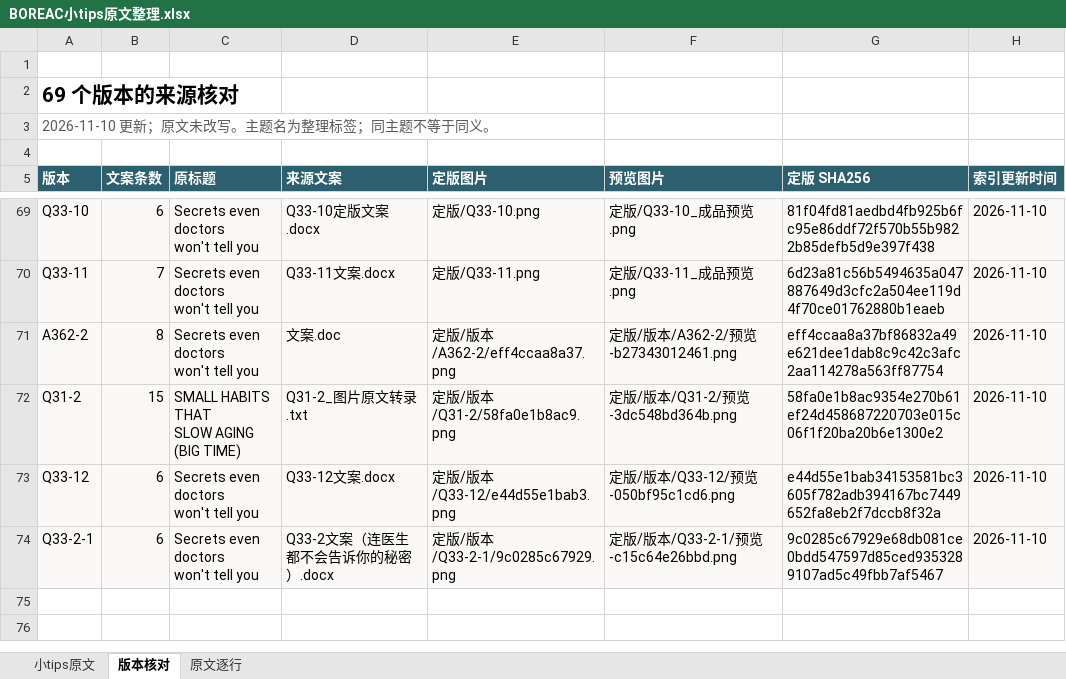
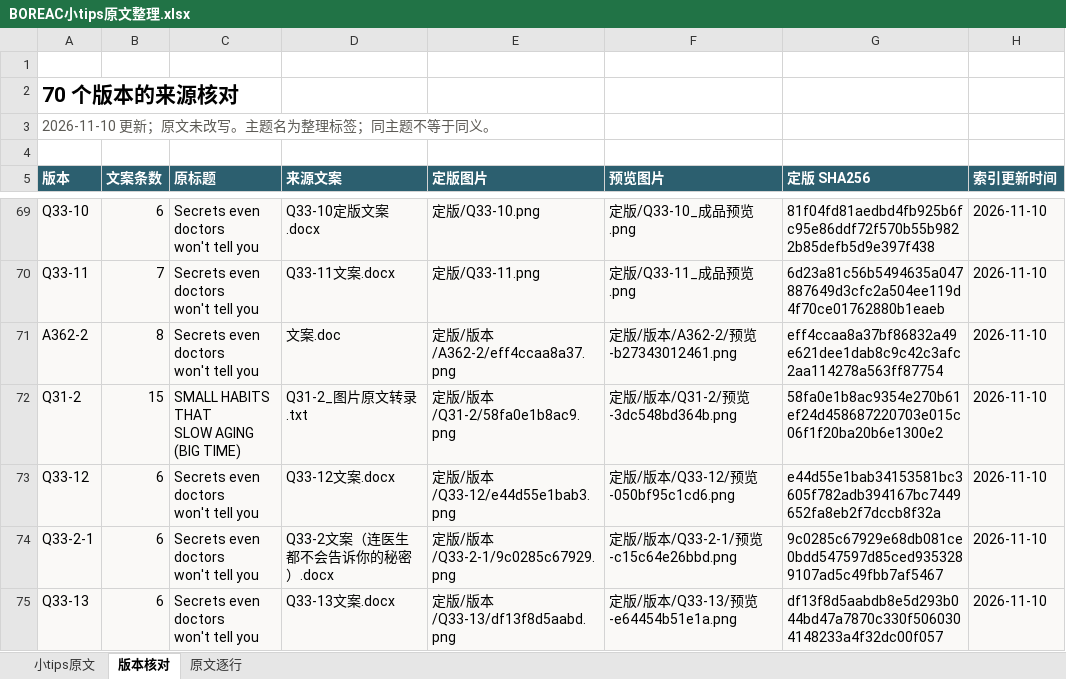
Before and after one commit to ZHENGss7401/subtitle-resource-library, an Excel workbook: tips/BOREAC小tips原文整理.xlsx, sheet 版本核对, drawn as a sheet; only a part is shown, gaps mark what is left out; values as stored, in another font and other column widths than the file's, no borders; table styles not drawn; ↵ is a line break in a cell; the diff names each change by its address in the sheet, - before the commit and + after, or states it on an @@ line.

```diff
--- a/tips/BOREAC小tips原文整理.xlsx (sheet 版本核对)
+++ b/tips/BOREAC小tips原文整理.xlsx (sheet 版本核对)
-A2 (版本): 69 个版本的来源核对
+A2 (版本): 70 个版本的来源核对
+row 75: Q33-13 | 6 | Secrets even doctors ↵ won't tell you | Q33-13文案.docx | 定版/版本/Q33-13/df13f8d5aabd.png | 定版/版本/Q33-13/预览-e64454b51e1a.png | df13f8d5aabdb8e5d293b044bd47a7870c330f5060304148233a4f32dc00f057 | 2026-11-10
```
Also changed, not shown: sheet 小tips原文, sheet 原文逐行, 13 other files.
